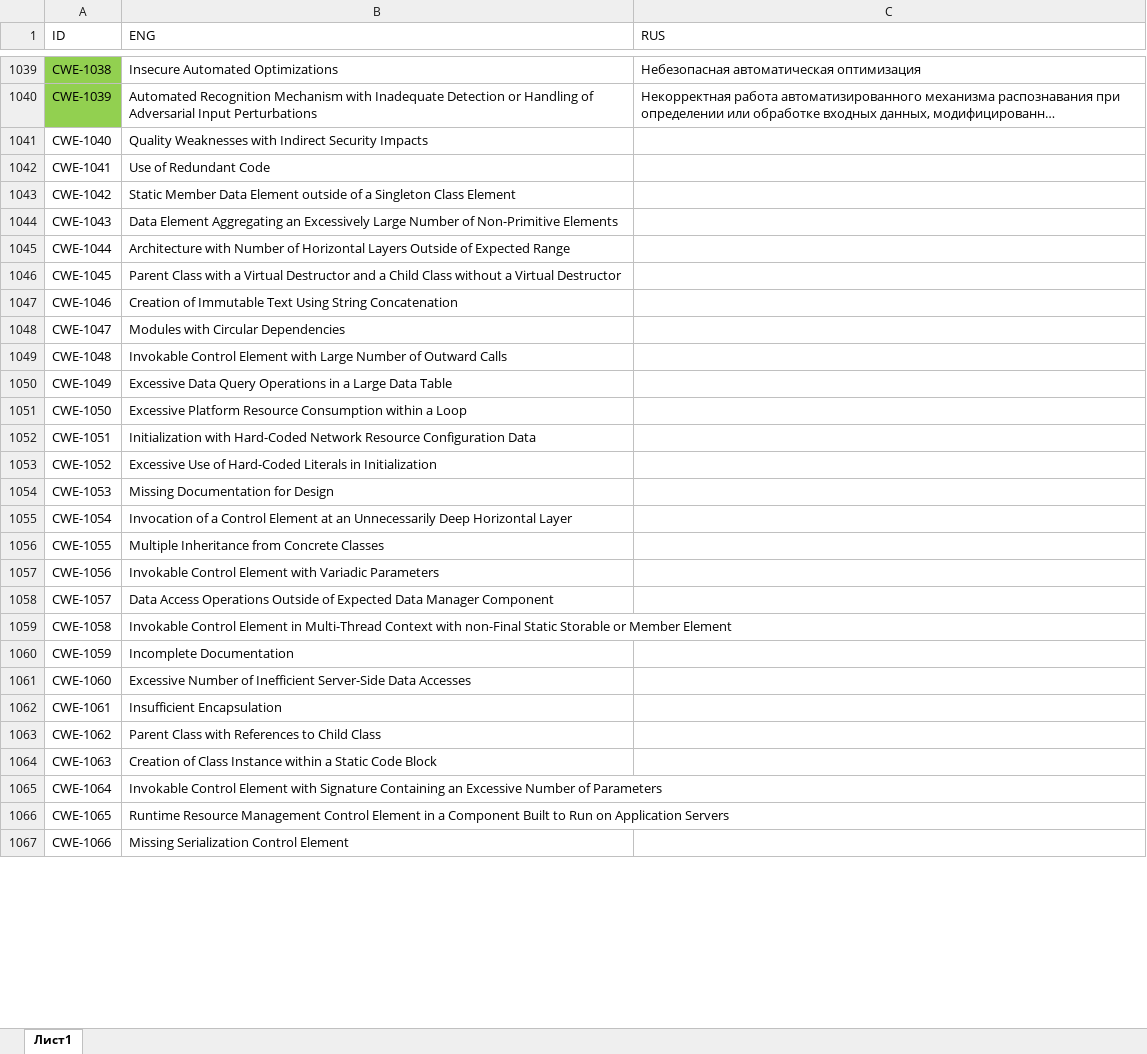
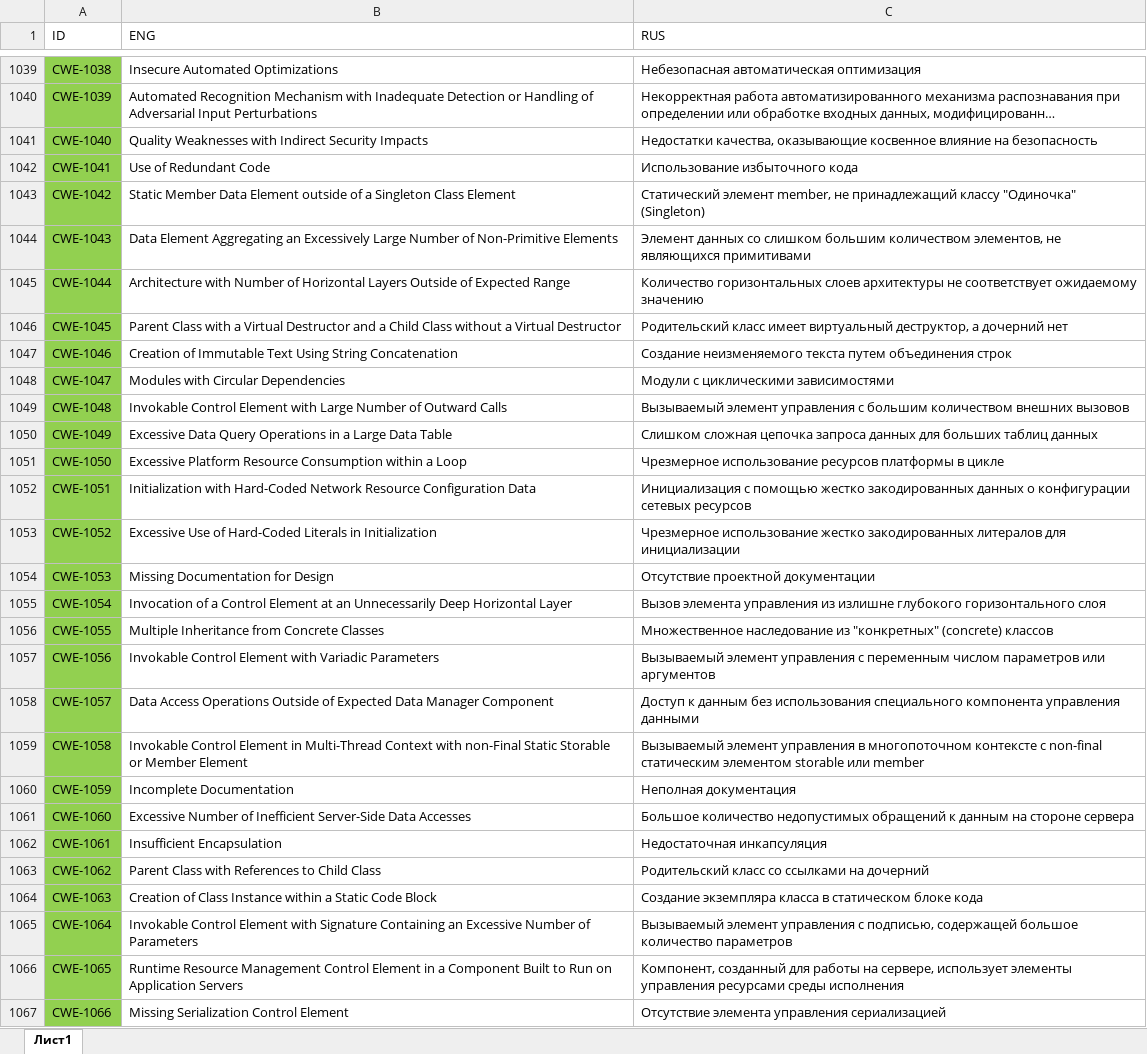
Before and after one commit to PositiveTechnologies/PT.Doc, an Excel workbook: CWE-List/CWE-List.xlsx, sheet Лист1, drawn as a sheet; only a part is shown, gaps mark what is left out; long unchanged cells end in …; values as stored, in another font and other column widths than the file's, no borders; table styles not drawn; the diff covers the shown part only; the diff names each change by its address in the sheet, - before the commit and + after, or states it on an @@ line.

Commit message:
updated CWE-List v3.2

```diff
--- a/CWE-List/CWE-List.xlsx (sheet Лист1)
+++ b/CWE-List/CWE-List.xlsx (sheet Лист1)
-A1041:A1067 fill: none
+A1041:A1067 fill: #92D050
-C1041 (RUS): (empty)
+C1041 (RUS): Недостатки качества, оказывающие косвенное влияние на безопасность
-C1042 (RUS): (empty)
+C1042 (RUS): Использование избыточного кода
-C1043 (RUS): (empty)
+C1043 (RUS): Статический элемент member, не принадлежащий классу "Одиночка" (Singleton)
-C1044 (RUS): (empty)
+C1044 (RUS): Элемент данных со слишком большим количеством элементов, не являющихся примитивами
-C1045 (RUS): (empty)
+C1045 (RUS): Количество горизонтальных слоев архитектуры не соответствует ожидаемому значению
-C1046 (RUS): (empty)
+C1046 (RUS): Родительский класс имеет виртуальный деструктор, а дочерний нет
-C1047 (RUS): (empty)
+C1047 (RUS): Создание неизменяемого текста путем объединения строк
-C1048 (RUS): (empty)
+C1048 (RUS): Модули с циклическими зависимостями
-C1049 (RUS): (empty)
+C1049 (RUS): Вызываемый элемент управления с большим количеством внешних вызовов
-C1050 (RUS): (empty)
+C1050 (RUS): Слишком сложная цепочка запроса данных для больших таблиц данных
-C1051 (RUS): (empty)
+C1051 (RUS): Чрезмерное использование ресурсов платформы в цикле
-C1052 (RUS): (empty)
+C1052 (RUS): Инициализация с помощью жестко закодированных данных о конфигурации сетевых ресурсов
-C1053 (RUS): (empty)
+C1053 (RUS): Чрезмерное использование жестко закодированных литералов для инициализации
-C1054 (RUS): (empty)
+C1054 (RUS): Отсутствие проектной документации
-C1055 (RUS): (empty)
+C1055 (RUS): Вызов элемента управления из излишне глубокого горизонтального слоя
-C1056 (RUS): (empty)
+C1056 (RUS): Множественное наследование из "конкретных" (concrete) классов
-C1057 (RUS): (empty)
+C1057 (RUS): Вызываемый элемент управления с переменным числом параметров или аргументов
-C1058 (RUS): (empty)
+C1058 (RUS): Доступ к данным без использования специального компонента управления данными
-C1059 (RUS): (empty)
+C1059 (RUS): Вызываемый элемент управления в многопоточном контексте с non-final статическим элементом storable или member
-C1060 (RUS): (empty)
+C1060 (RUS): Неполная документация
-C1061 (RUS): (empty)
+C1061 (RUS): Большое количество недопустимых обращений к данным на стороне сервера
-C1062 (RUS): (empty)
+C1062 (RUS): Недостаточная инкапсуляция
-C1063 (RUS): (empty)
+C1063 (RUS): Родительский класс со ссылками на дочерний
-C1064 (RUS): (empty)
+C1064 (RUS): Создание экземпляра класса в статическом блоке кода
-C1065 (RUS): (empty)
+C1065 (RUS): Вызываемый элемент управления с подписью, содержащей большое количество параметров
-C1066 (RUS): (empty)
+C1066 (RUS): Компонент, созданный для работы на сервере, использует элементы управления ресурсами среды исполнения
-C1067 (RUS): (empty)
+C1067 (RUS): Отсутствие элемента управления сериализацией
```
Also changed, not shown: 114 edited cells and cell formats elsewhere in this sheet, 1 other file.
